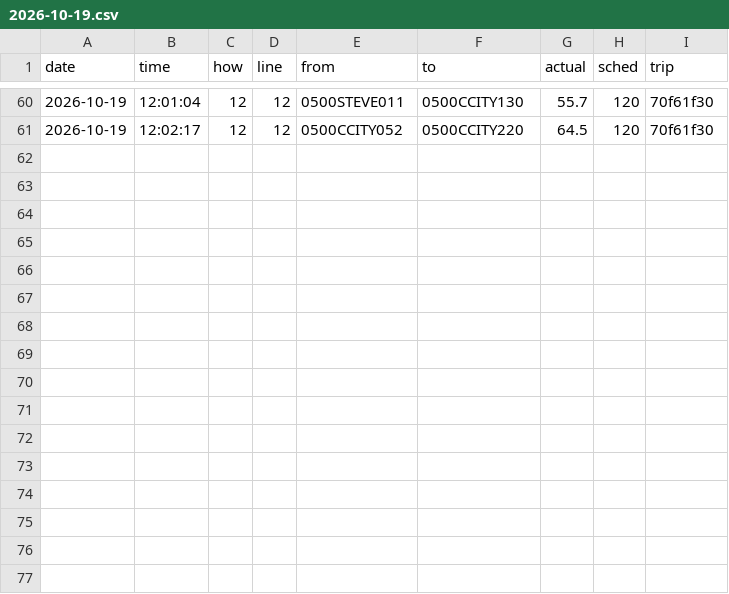
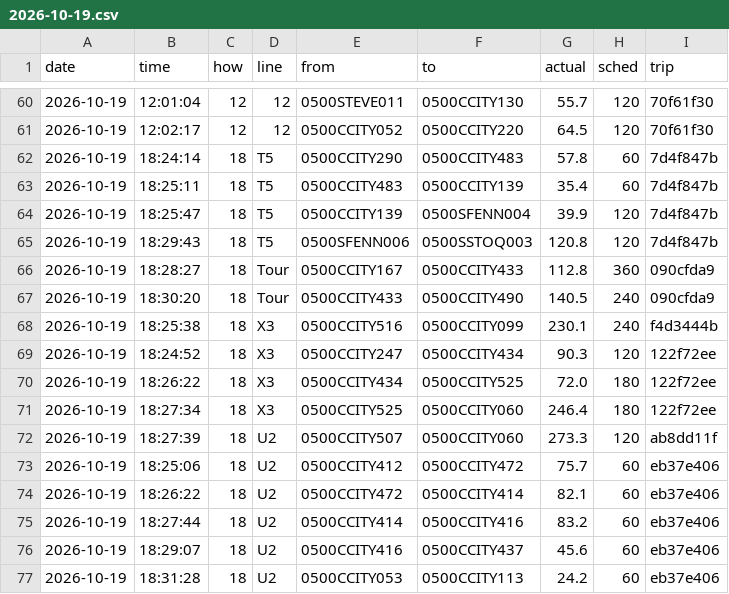
Before and after one commit to maxwilliamfoster-sys/the-route, a CSV file: crossings/2026-10-19.csv, drawn as a sheet; only a part is shown, gaps mark what is left out.

```diff
--- a/crossings/2026-10-19.csv
+++ b/crossings/2026-10-19.csv
@@ -61 +61,17 @@ date,time,how,line,from,to,actual,sched,trip
 2026-10-19,12:02:17,12,12,0500CCITY052,0500CCITY220,64.5,120,70f61f30
+2026-10-19,18:24:14,18,T5,0500CCITY290,0500CCITY483,57.8,60,7d4f847b
+2026-10-19,18:25:11,18,T5,0500CCITY483,0500CCITY139,35.4,60,7d4f847b
+2026-10-19,18:25:47,18,T5,0500CCITY139,0500SFENN004,39.9,120,7d4f847b
+2026-10-19,18:29:43,18,T5,0500SFENN006,0500SSTOQ003,120.8,120,7d4f847b
+2026-10-19,18:28:27,18,Tour,0500CCITY167,0500CCITY433,112.8,360,090cfda9
+2026-10-19,18:30:20,18,Tour,0500CCITY433,0500CCITY490,140.5,240,090cfda9
+2026-10-19,18:25:38,18,X3,0500CCITY516,0500CCITY099,230.1,240,f4d3444b
+2026-10-19,18:24:52,18,X3,0500CCITY247,0500CCITY434,90.3,120,122f72ee
+2026-10-19,18:26:22,18,X3,0500CCITY434,0500CCITY525,72.0,180,122f72ee
+2026-10-19,18:27:34,18,X3,0500CCITY525,0500CCITY060,246.4,180,122f72ee
+2026-10-19,18:27:39,18,U2,0500CCITY507,0500CCITY060,273.3,120,ab8dd11f
+2026-10-19,18:25:06,18,U2,0500CCITY412,0500CCITY472,75.7,60,eb37e406
+2026-10-19,18:26:22,18,U2,0500CCITY472,0500CCITY414,82.1,60,eb37e406
+2026-10-19,18:27:44,18,U2,0500CCITY414,0500CCITY416,83.2,60,eb37e406
+2026-10-19,18:29:07,18,U2,0500CCITY416,0500CCITY437,45.6,60,eb37e406
+2026-10-19,18:31:28,18,U2,0500CCITY053,0500CCITY113,24.2,60,eb37e406
```
Also changed, not shown: 1 other file.
